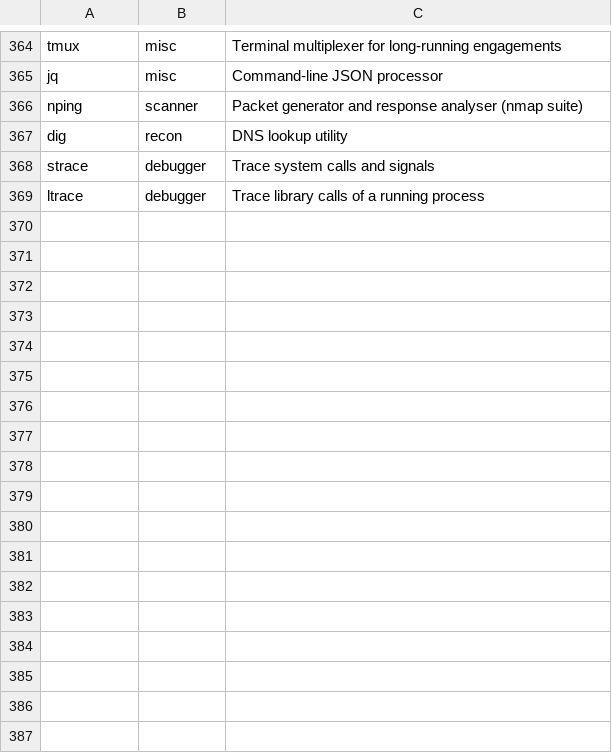
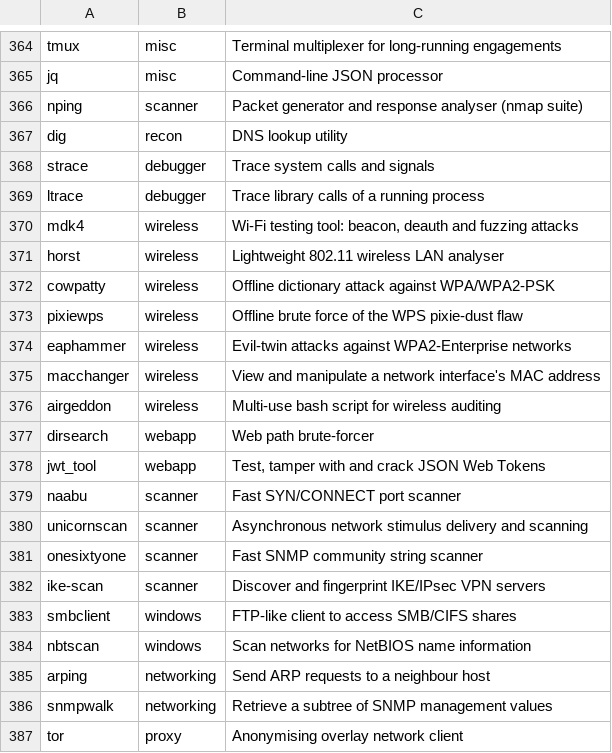
Before and after one commit to nithin2719-commits/blackarch, a TSV file: data/catalog.tsv, drawn as a sheet; only a part is shown, gaps mark what is left out; the diff names each change by its address in the sheet, - before the commit and + after, or states it on an @@ line.

Commit message:
feat(catalog): close the coverage gaps, and validate the catalogue in CI
Audited 154 well-known tools against the catalogue. 19 were missing
outright -- most of the wireless bench (mdk4, cowpatty, pixiewps,
eaphammer, macchanger, airgeddon, horst), plus dirsearch, naabu,
unicornscan, onesixtyone, ike-scan, smbclient, nbtscan, arping,
snmpwalk, jwt_tool and tor. Added, with the one accidental duplicate
removed. 313 entries now.

A new test guards the file: every row must have three fields, no
tool may be listed twice in the same section, and every section slug
must map to a real section in data/sections.conf -- an orphan slug
silently indexes into a section that never appears.

Also sorts the category lists, so typing a name while browsing ranks
the exact match first instead of leaving it wherever the alphabet
happened to put it.

```diff
--- a/data/catalog.tsv
+++ b/data/catalog.tsv
+row 370: mdk4 | wireless | Wi-Fi testing tool: beacon, deauth and fuzzing attacks
+row 371: horst | wireless | Lightweight 802.11 wireless LAN analyser
+row 372: cowpatty | wireless | Offline dictionary attack against WPA/WPA2-PSK
+row 373: pixiewps | wireless | Offline brute force of the WPS pixie-dust flaw
+row 374: eaphammer | wireless | Evil-twin attacks against WPA2-Enterprise networks
+row 375: macchanger | wireless | View and manipulate a network interface's MAC address
+row 376: airgeddon | wireless | Multi-use bash script for wireless auditing
+row 377: dirsearch | webapp | Web path brute-forcer
+row 378: jwt_tool | webapp | Test, tamper with and crack JSON Web Tokens
+row 379: naabu | scanner | Fast SYN/CONNECT port scanner
+row 380: unicornscan | scanner | Asynchronous network stimulus delivery and scanning
+row 381: onesixtyone | scanner | Fast SNMP community string scanner
+row 382: ike-scan | scanner | Discover and fingerprint IKE/IPsec VPN servers
+row 383: smbclient | windows | FTP-like client to access SMB/CIFS shares
+row 384: nbtscan | windows | Scan networks for NetBIOS name information
+row 385: arping | networking | Send ARP requests to a neighbour host
+row 386: snmpwalk | networking | Retrieve a subtree of SNMP management values
+row 387: tor | proxy | Anonymising overlay network client
```
Also changed, not shown: 4 other files.
